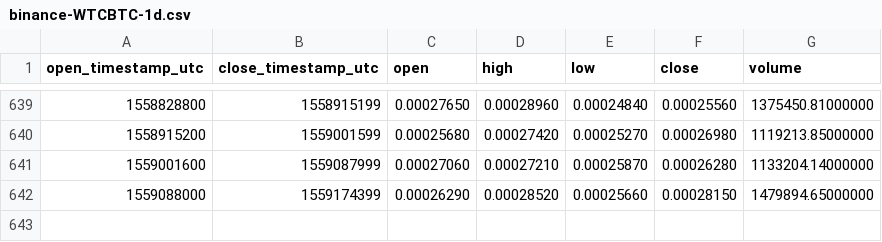
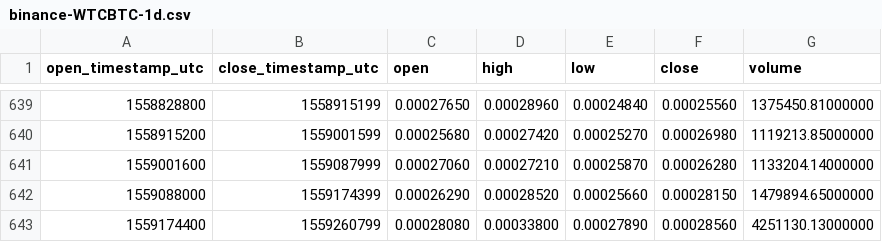
Before and after one commit to cryptobigbro/binance-WTCBTC, a CSV file: binance-WTCBTC-1d.csv, drawn as a sheet; only a part is shown, gaps mark what is left out; the diff names each change by its address in the sheet, - before the commit and + after, or states it on an @@ line.

Commit message:
Update OHLCV data.

```diff
--- a/binance-WTCBTC-1d.csv
+++ b/binance-WTCBTC-1d.csv
+row 643: 1559174400 | 1559260799 | 0.00028080 | 0.00033800 | 0.00027890 | 0.00028560 | 4251130.13000000
```
Also changed, not shown: 1 other file.
